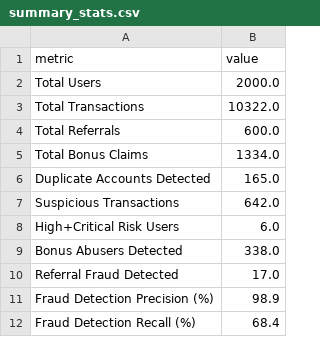
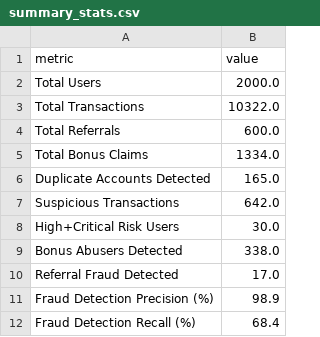
Before and after one commit to Mrun25/fraud-detection-nexoraa, a CSV file: data/summary_stats.csv, drawn as a sheet.

```diff
--- a/data/summary_stats.csv
+++ b/data/summary_stats.csv
@@ -7,3 +7,3 @@ Duplicate Accounts Detected,165.0
 Suspicious Transactions,642.0
-High+Critical Risk Users,6.0
+High+Critical Risk Users,30.0
 Bonus Abusers Detected,338.0
```
Also changed, not shown: 17 other files.
